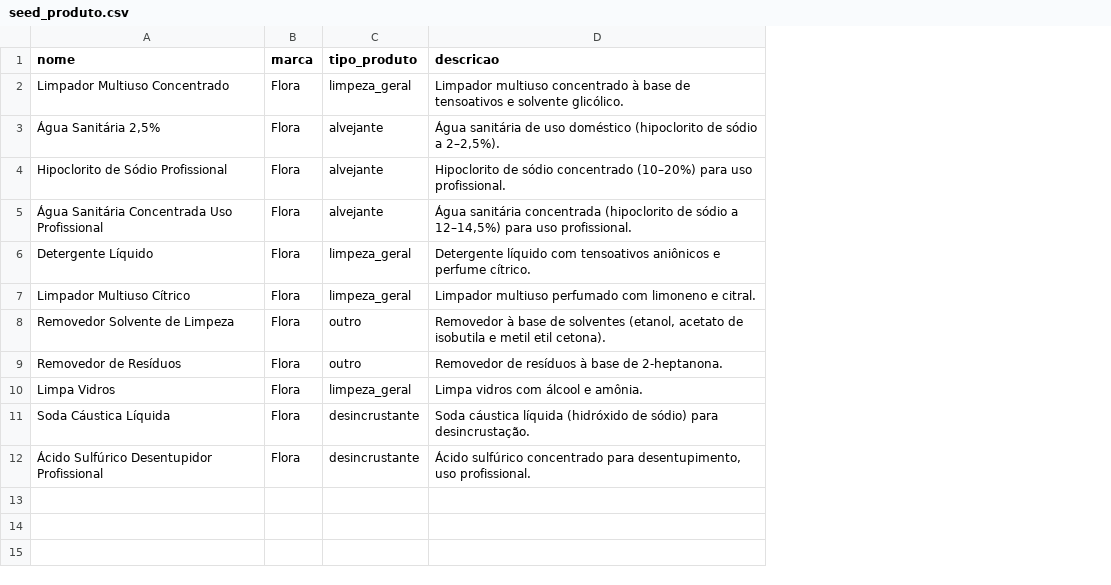
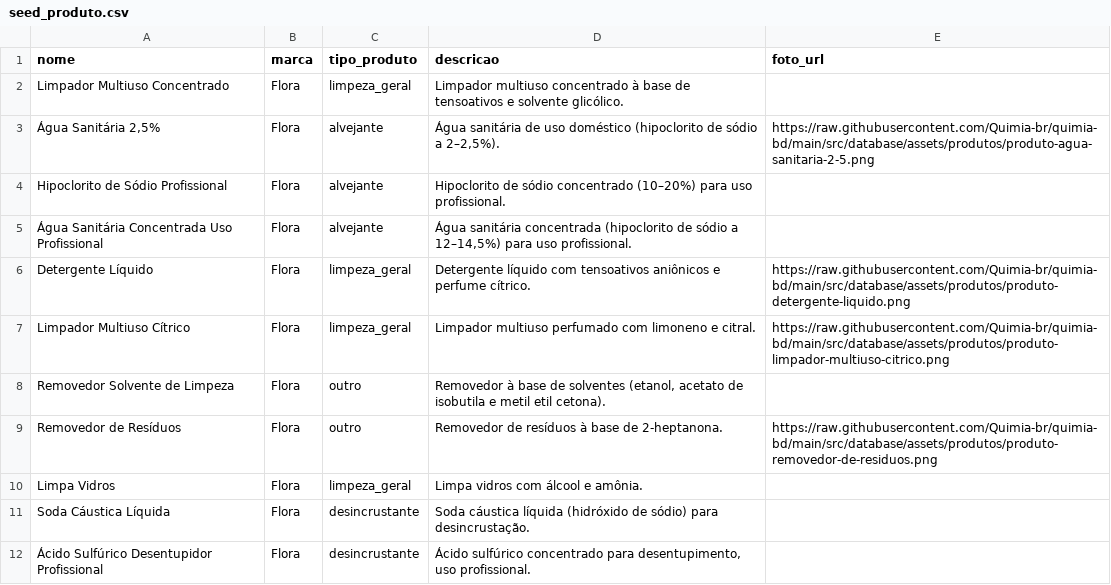
Before and after one commit to Quimia-br/quimia-bd, a CSV file: src/database/sql/data_load/seeds/seed_produto.csv, drawn as a sheet; the diff names each change by its address in the sheet, - before the commit and + after, or states it on an @@ line.

Commit message:
feat(produtos): foto oficial do detergente Minuano Neutro; remove imagem inadequada do desentupidor

```diff
--- a/src/database/sql/data_load/seeds/seed_produto.csv
+++ b/src/database/sql/data_load/seeds/seed_produto.csv
+column E (foto_url), rows 3-9: https://raw.githubusercontent.com/Quimia-br/quimia-bd/main/src/database/assets/produtos/produto-agua-sanitaria-2-5.png |  |  | https://raw.githubusercontent.com/Quimia-br/quimia-bd/main/src/database/assets/produtos/produto-detergente-liquido.png | https://raw.githubusercontent.com/Quimia-br/quimia-bd/main/src/database/assets/produtos/produto-limpador-multiuso-citrico.png |  | https://raw.githubusercontent.com/Quimia-br/quimia-bd/main/src/database/assets/produtos/produto-removedor-de-residuos.png
```
Also changed, not shown: 5 other files.
